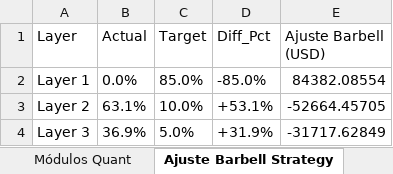
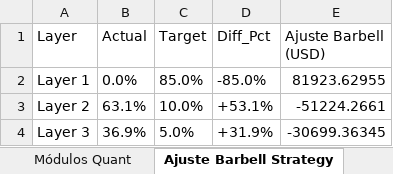
Before and after one commit to pseitler/River-Plate-Alpha, an Excel workbook: public/reporte_semanal.xlsx, sheet Ajuste Barbell Strategy, drawn as a sheet; values as stored, in another font and other column widths than the file's, no borders; the diff names each change by its address in the sheet, - before the commit and + after, or states it on an @@ line.

```diff
--- a/public/reporte_semanal.xlsx (sheet Ajuste Barbell Strategy)
+++ b/public/reporte_semanal.xlsx (sheet Ajuste Barbell Strategy)
-E2 (Ajuste Barbell (USD)): 84382.08554
+E2 (Ajuste Barbell (USD)): 81923.62955
-E3 (Ajuste Barbell (USD)): -52664.45705
+E3 (Ajuste Barbell (USD)): -51224.2661
-E4 (Ajuste Barbell (USD)): -31717.62849
+E4 (Ajuste Barbell (USD)): -30699.36345
```
Also changed, not shown: sheet Control de Riesgo, sheet Posiciones Ledger, sheet Rendimientos, sheet Módulos Quant, 1 other file.
